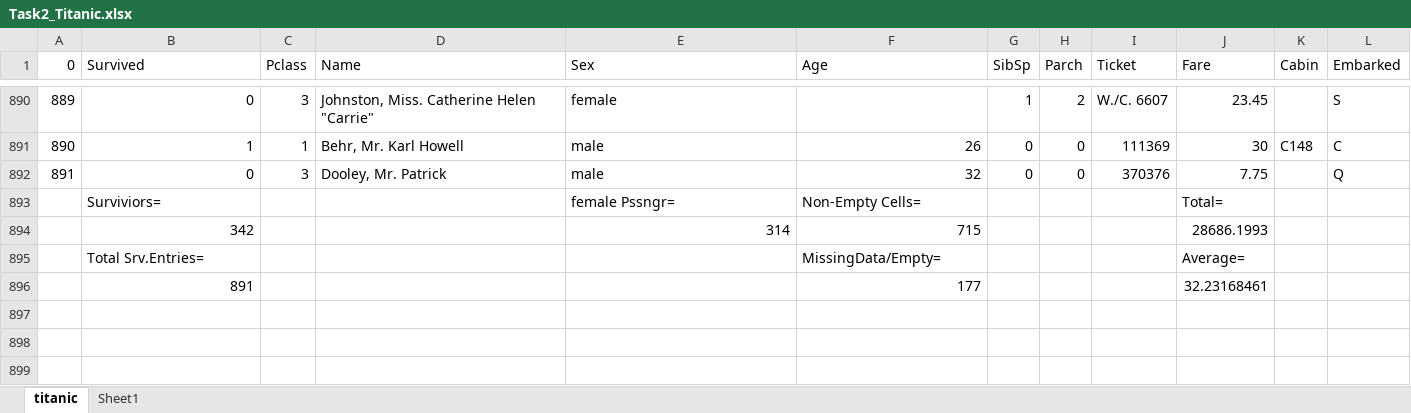
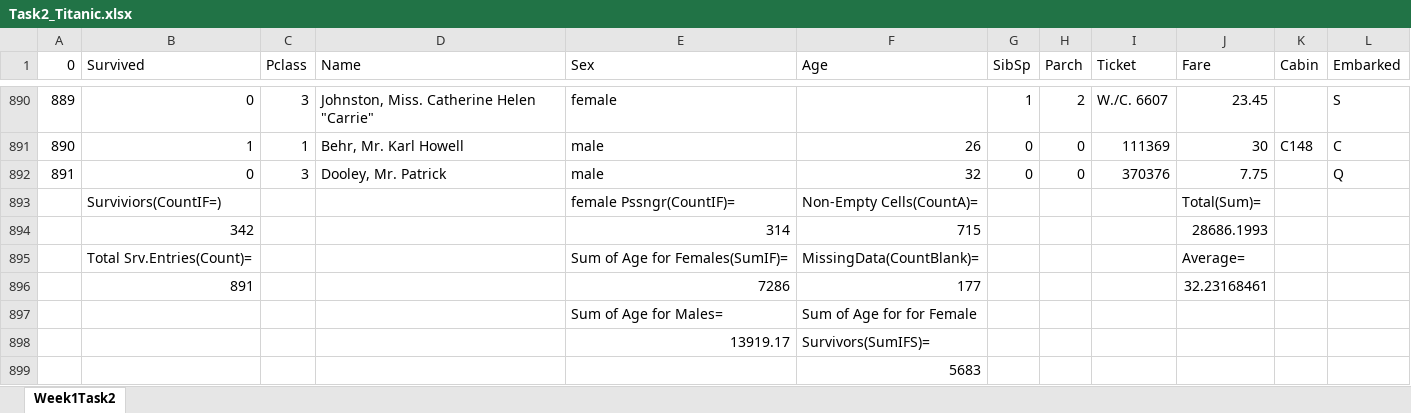
Before and after one commit to Maham-Arif7/CareerLaunchpadII-Data-Analysis-Visualization-Week1Task, an Excel workbook: Task2_Titanic.xlsx, sheet Week1Task2, drawn as a sheet; only a part is shown, gaps mark what is left out; values as stored, in another font and other column widths than the file's, no cell formats; charts and pictures and table styles not drawn; removed rows and columns are numbered as before the commit, all else as after; the diff names each change by its address in the sheet, - before the commit and + after, or states it on an @@ line.

```diff
--- a/Task2_Titanic.xlsx (sheet Week1Task2)
+++ b/Task2_Titanic.xlsx (sheet Week1Task2)
-sheet tab: titanic
+sheet tab: Week1Task2
-sheet tab: Sheet1
-row 893:  | Surviviors= |  |  | female Pssngr= | Non-Empty Cells= |  |  |  | Total=
+row 893:  | Surviviors(CountIF=) |  |  | female Pssngr(CountIF)= | Non-Empty Cells(CountA)= |  |  |  | Total(Sum)=
-row 895:  | Total Srv.Entries= |  |  |  | MissingData/Empty= |  |  |  | Average=
+row 895:  | Total Srv.Entries(Count)= |  |  | Sum of Age for Females(SumIF)= | MissingData(CountBlank)= |  |  |  | Average=
-E896 (Sex): (empty)
+E896 (Sex): 7286
+row 897:  |  |  |  | Sum of Age for Males= | Sum of Age for for Female
+row 898:  |  |  |  | 13919.17 | Survivors(SumIFS)=
+row 899:  |  |  |  |  | 5683
```
Also changed, not shown: cell formats, formulas that keep their value, charts or pictures, 2 other files.
